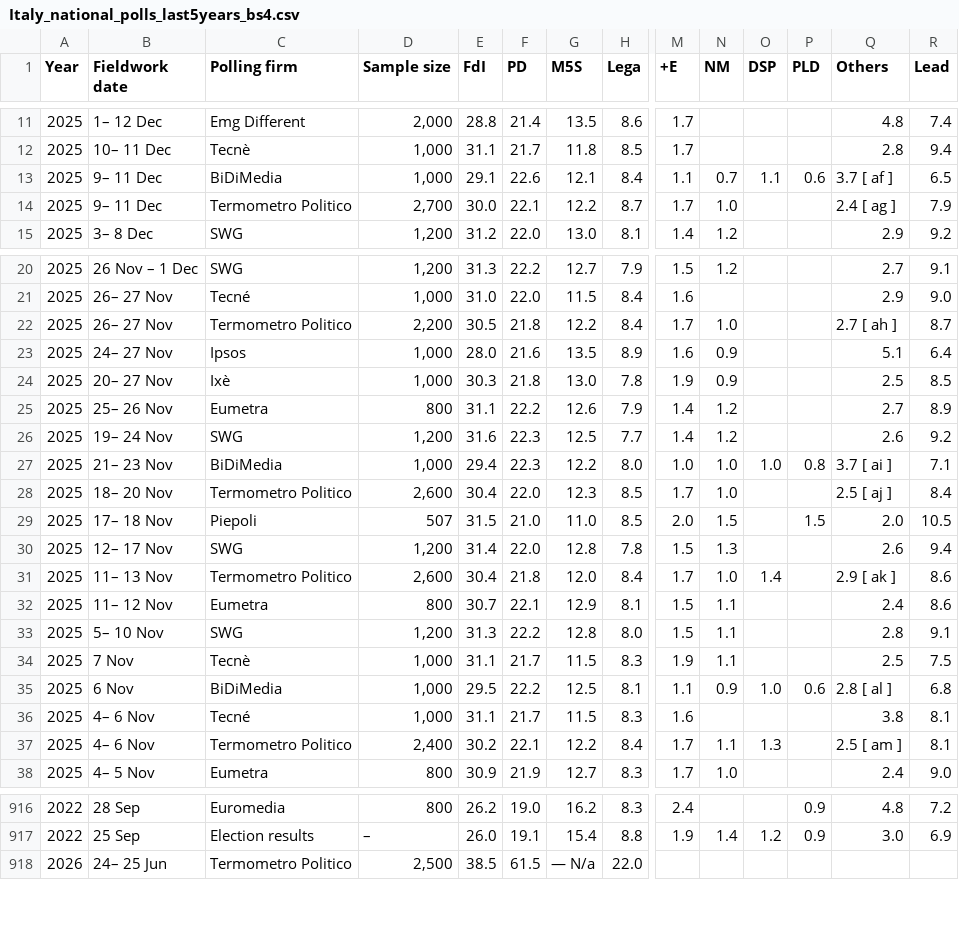
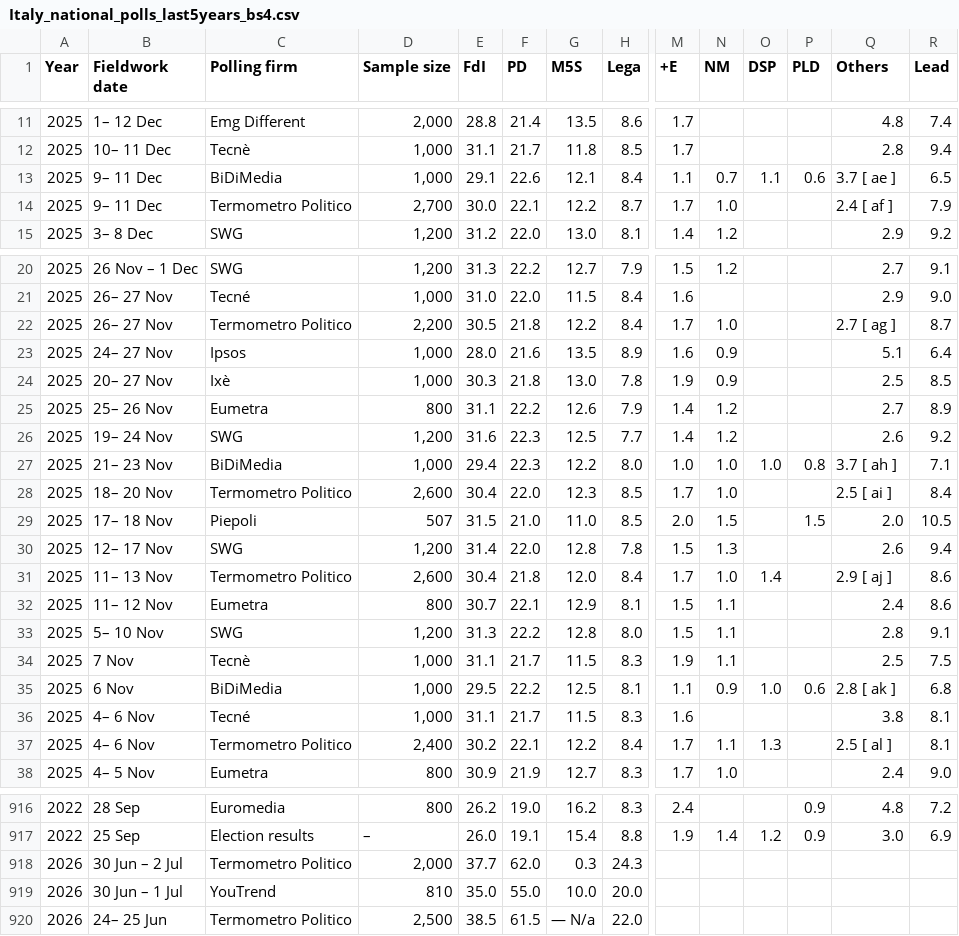
Before and after one commit to Andrevitali/PollsProject, a CSV file: Italy_national_polls_last5years_bs4.csv, drawn as a sheet; only a part is shown, gaps mark what is left out; rows hold the shown columns only; the diff covers the shown part only; the diff names each change by its address in the sheet, - before the commit and + after, or states it on an @@ line.

```diff
--- a/Italy_national_polls_last5years_bs4.csv
+++ b/Italy_national_polls_last5years_bs4.csv
-Q13 (Others): 3.7 [ af ]
+Q13 (Others): 3.7 [ ae ]
-Q14 (Others): 2.4 [ ag ]
+Q14 (Others): 2.4 [ af ]
-Q22 (Others): 2.7 [ ah ]
+Q22 (Others): 2.7 [ ag ]
-Q27 (Others): 3.7 [ ai ]
+Q27 (Others): 3.7 [ ah ]
-Q28 (Others): 2.5 [ aj ]
+Q28 (Others): 2.5 [ ai ]
-Q31 (Others): 2.9 [ ak ]
+Q31 (Others): 2.9 [ aj ]
-Q35 (Others): 2.8 [ al ]
+Q35 (Others): 2.8 [ ak ]
-Q37 (Others): 2.5 [ am ]
+Q37 (Others): 2.5 [ al ]
+row 918: 2026 | 30 Jun – 2 Jul | Termometro Politico | 2,000 | 37.7 | 62.0 | 0.3 | 24.3
+row 919: 2026 | 30 Jun – 1 Jul | YouTrend | 810 | 35.0 | 55.0 | 10.0 | 20.0
```
Also changed, not shown: 9 edited cells elsewhere in this file, Germany_national_polls_last5years_bs4.csv, Italy_polls_clean.csv, 3 other files.
